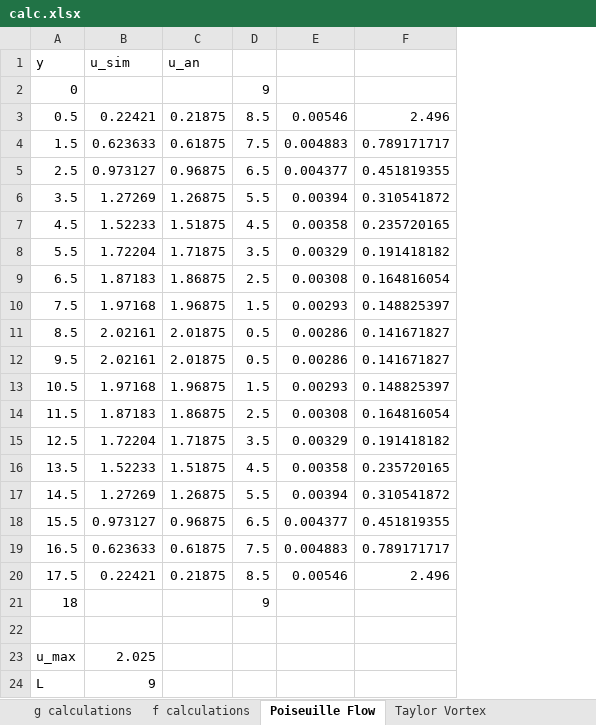
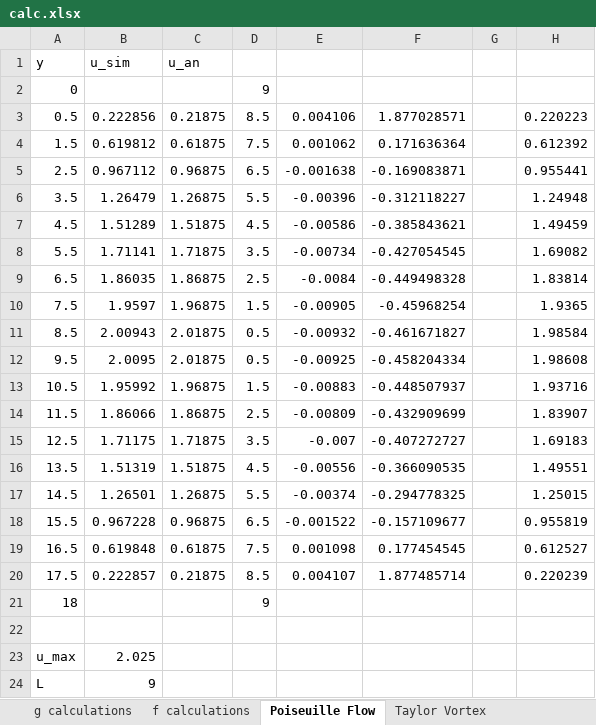
Before and after one commit to Haider-BA/LBM-with-classes, an Excel workbook: calc.xlsx, sheet Poiseuille Flow, drawn as a sheet; values as stored, in another font and other column widths than the file's, no borders; charts and pictures not drawn; removed rows and columns are numbered as before the commit, all else as after; the diff names each change by its address in the sheet, - before the commit and + after, or states it on an @@ line.

```diff
--- a/calc.xlsx (sheet Poiseuille Flow)
+++ b/calc.xlsx (sheet Poiseuille Flow)
-column B, rows 1-24: u_sim |  | 0.22421 | 0.623633 | 0.973127 | 1.27269 | 1.52233 | 1.72204 | 1.87183 | 1.97168 | 2.02161 | 2.02161 | 1.97168 | 1.87183 | 1.72204 | 1.52233 | 1.27269 | 0.973127 | 0.623633 | 0.22421 |  |  | 2.025 | 9
+column B, rows 1-24: u_sim |  | 0.222856 | 0.619812 | 0.967112 | 1.26479 | 1.51289 | 1.71141 | 1.86035 | 1.9597 | 2.00943 | 2.0095 | 1.95992 | 1.86066 | 1.71175 | 1.51319 | 1.26501 | 0.967228 | 0.619848 | 0.222857 |  |  | 2.025 | 9
-column E, rows 3-20: 0.00546 | 0.004883 | 0.004377 | 0.00394 | 0.00358 | 0.00329 | 0.00308 | 0.00293 | 0.00286 | 0.00286 | 0.00293 | 0.00308 | 0.00329 | 0.00358 | 0.00394 | 0.004377 | 0.004883 | 0.00546
-column F, rows 3-20: 2.496 | 0.789171717 | 0.451819355 | 0.310541872 | 0.235720165 | 0.191418182 | 0.164816054 | 0.148825397 | 0.141671827 | 0.141671827 | 0.148825397 | 0.164816054 | 0.191418182 | 0.235720165 | 0.310541872 | 0.451819355 | 0.789171717 | 2.496
+column E, rows 3-20: 0.004106 | 0.001062 | -0.001638 | -0.00396 | -0.00586 | -0.00734 | -0.0084 | -0.00905 | -0.00932 | -0.00925 | -0.00883 | -0.00809 | -0.007 | -0.00556 | -0.00374 | -0.001522 | 0.001098 | 0.004107
+column F, rows 3-20: 1.877028571 | 0.171636364 | -0.169083871 | -0.312118227 | -0.385843621 | -0.427054545 | -0.449498328 | -0.45968254 | -0.461671827 | -0.458204334 | -0.448507937 | -0.432909699 | -0.407272727 | -0.366090535 | -0.294778325 | -0.157109677 | 0.177454545 | 1.877485714
+column G, empty
+column H, rows 3-20: 0.220223 | 0.612392 | 0.955441 | 1.24948 | 1.49459 | 1.69082 | 1.83814 | 1.9365 | 1.98584 | 1.98608 | 1.93716 | 1.83907 | 1.69183 | 1.49551 | 1.25015 | 0.955819 | 0.612527 | 0.220239
```
Also changed, not shown: charts or pictures, 9 other files.
